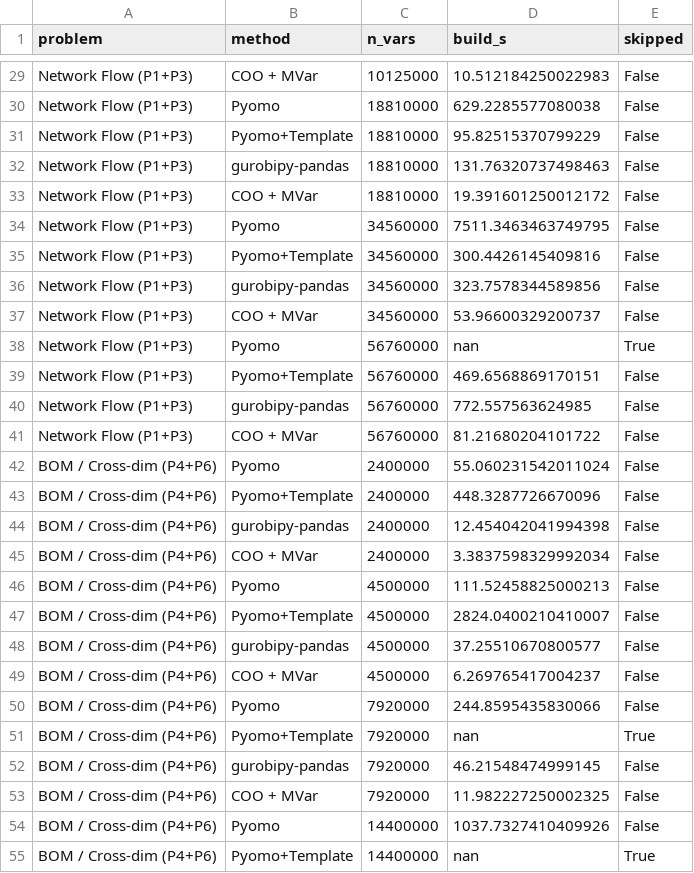
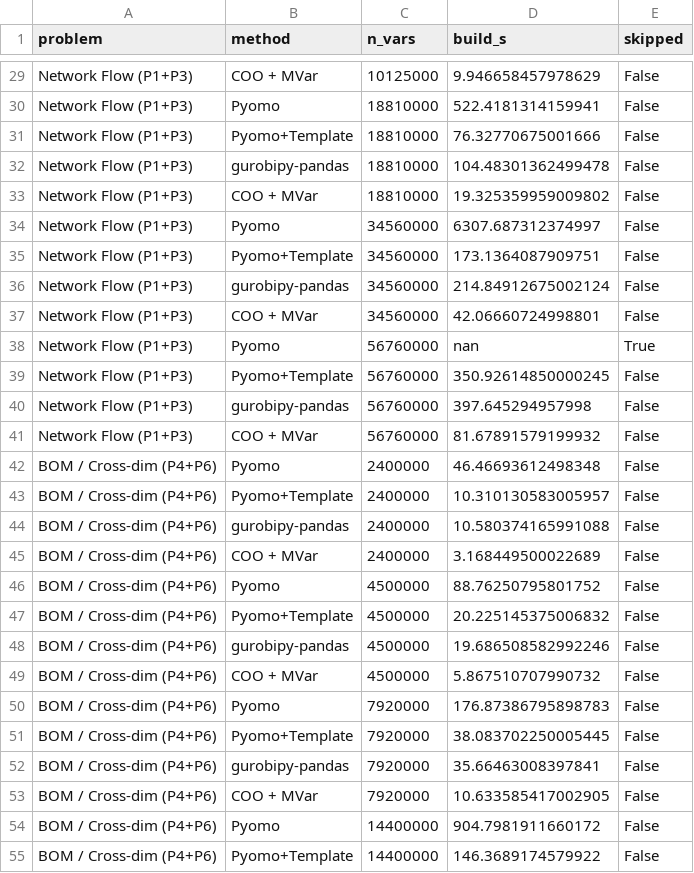
Before and after one commit to michael-khalfin/math-prog-build-time, a CSV file: benchmark_results.csv, drawn as a sheet; only a part is shown, gaps mark what is left out; the diff covers the shown part only; the diff names each change by its address in the sheet, - before the commit and + after, or states it on an @@ line.

```diff
--- a/benchmark_results.csv
+++ b/benchmark_results.csv
-D29 (build_s): 10.512184250022983
+D29 (build_s): 9.946658457978629
-D30 (build_s): 629.2285577080038
+D30 (build_s): 522.4181314159941
-D31 (build_s): 95.82515370799229
+D31 (build_s): 76.32770675001666
-D32 (build_s): 131.76320737498463
+D32 (build_s): 104.48301362499478
-D33 (build_s): 19.391601250012172
+D33 (build_s): 19.325359959009802
-D34 (build_s): 7511.3463463749795
+D34 (build_s): 6307.687312374997
-D35 (build_s): 300.4426145409816
+D35 (build_s): 173.1364087909751
-D36 (build_s): 323.7578344589856
+D36 (build_s): 214.84912675002124
-D37 (build_s): 53.96600329200737
+D37 (build_s): 42.06660724998801
-D39 (build_s): 469.6568869170151
+D39 (build_s): 350.92614850000245
-D40 (build_s): 772.557563624985
+D40 (build_s): 397.645294957998
-D41 (build_s): 81.21680204101722
+D41 (build_s): 81.67891579199932
-D42 (build_s): 55.060231542011024
+D42 (build_s): 46.46693612498348
-D43 (build_s): 448.3287726670096
+D43 (build_s): 10.310130583005957
-D44 (build_s): 12.454042041994398
+D44 (build_s): 10.580374165991088
-D45 (build_s): 3.3837598329992034
+D45 (build_s): 3.168449500022689
-D46 (build_s): 111.52458825000213
+D46 (build_s): 88.76250795801752
-D47 (build_s): 2824.0400210410007
+D47 (build_s): 20.225145375006832
-D48 (build_s): 37.25510670800577
+D48 (build_s): 19.686508582992246
-D49 (build_s): 6.269765417004237
+D49 (build_s): 5.867510707990732
-D50 (build_s): 244.8595435830066
+D50 (build_s): 176.87386795898783
-D51 (build_s): nan
+D51 (build_s): 38.083702250005445
-E51 (skipped): True
+E51 (skipped): False
-D52 (build_s): 46.21548474999145
+D52 (build_s): 35.66463008397841
-D53 (build_s): 11.982227250002325
+D53 (build_s): 10.633585417002905
-D54 (build_s): 1037.7327410409926
+D54 (build_s): 904.7981911660172
-D55 (build_s): nan
+D55 (build_s): 146.3689174579922
-E55 (skipped): True
+E55 (skipped): False
```
Also changed, not shown: 33 edited cells elsewhere in this file, 4 other files.
